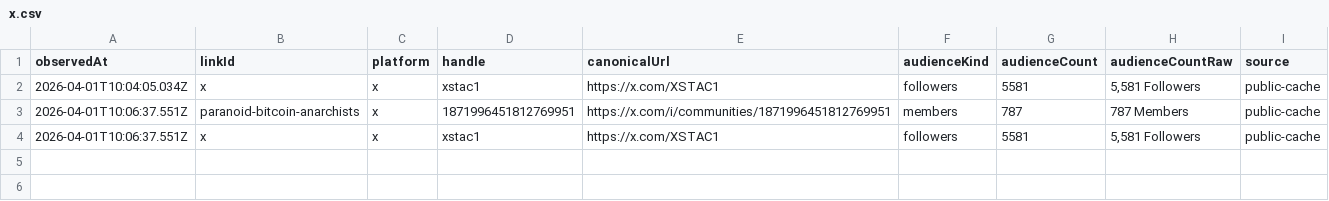
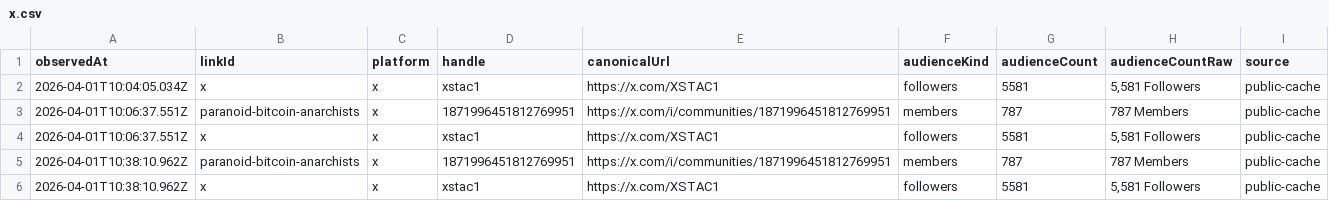
Before and after one commit to thebitcoinnova/open-links, a CSV file: public/history/followers/x.csv, drawn as a sheet; the diff names each change by its address in the sheet, - before the commit and + after, or states it on an @@ line.

```diff
--- a/public/history/followers/x.csv
+++ b/public/history/followers/x.csv
+row 5: 2026-04-01T10:38:10.962Z | paranoid-bitcoin-anarchists | x | 1871996451812769951 | https://x.com/i/communities/1871996451812769951 | members | 787 | 787 Members | public-cache
+row 6: 2026-04-01T10:38:10.962Z | x | x | xstac1 | https://x.com/XSTAC1 | followers | 5581 | 5,581 Followers | public-cache
```
Also changed, not shown: public/history/followers/live-with-the-hive-podcast.csv, public/history/followers/rumble.csv, 3 other files.
